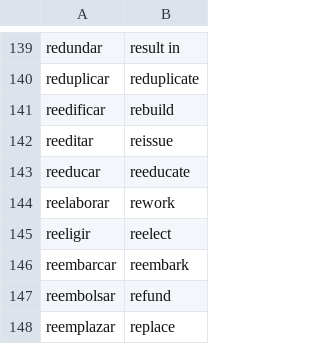
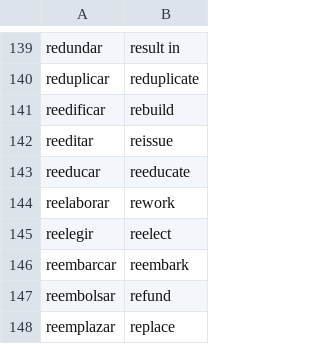
Before and after one commit to vermont42/Conjugar, a TSV file: docs/glosses/slice_am.tsv, drawn as a sheet; only a part is shown, gaps mark what is left out.

```diff
--- a/docs/glosses/slice_am.tsv
+++ b/docs/glosses/slice_am.tsv
@@ -144,3 +144,3 @@ reeducar	reeducate
 reelaborar	rework
-reeligir	reelect
+reelegir	reelect
 reembarcar	reembark
```
Also changed, not shown: docs/glosses/slice_an.tsv, 3 other files.
